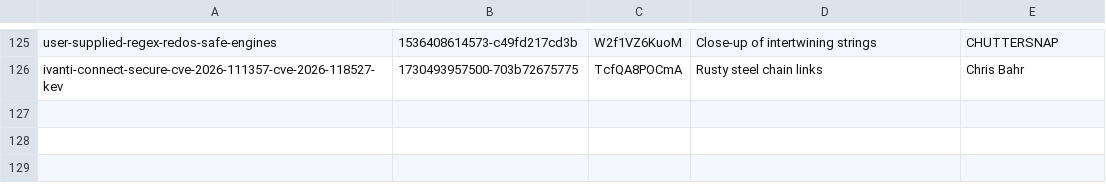
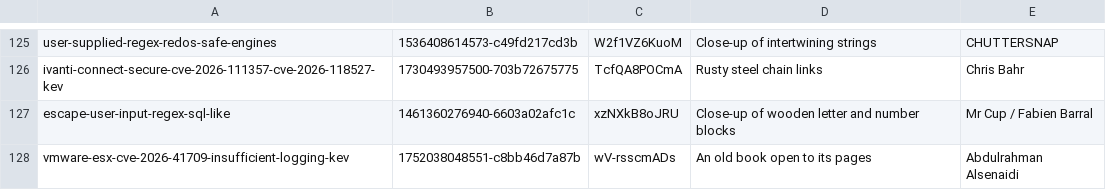
Before and after one commit to tehseensahab/firewall, a TSV file: scripts/covers.tsv, drawn as a sheet; only a part is shown, gaps mark what is left out.

```diff
--- a/scripts/covers.tsv
+++ b/scripts/covers.tsv
@@ -126 +126,3 @@ user-supplied-regex-redos-safe-engines	1536408614573-c49fd217cd3b	W2f1VZ6KuoM	Cl
 ivanti-connect-secure-cve-2026-111357-cve-2026-118527-kev	1730493957500-703b72675775	TcfQA8POCmA	Rusty steel chain links	Chris Bahr
+escape-user-input-regex-sql-like	1461360276940-6603a02afc1c	xzNXkB8oJRU	Close-up of wooden letter and number blocks	Mr Cup / Fabien Barral
+vmware-esx-cve-2026-41709-insufficient-logging-kev	1752038048551-c8bb46d7a87b	wV-rsscmADs	An old book open to its pages	Abdulrahman Alsenaidi
```
Also changed, not shown: 3 other files.
